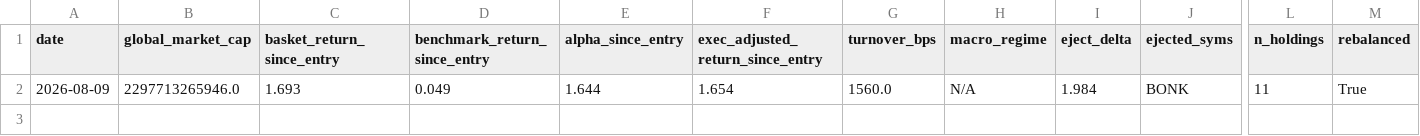
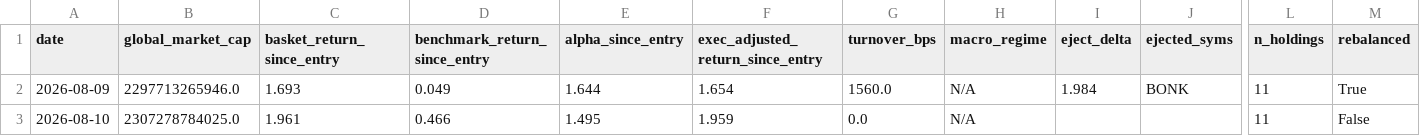
Before and after one commit to alecmessino/crypto-conviction-monitor, a CSV file: ledger/index.csv, drawn as a sheet; only a part is shown, gaps mark what is left out; rows hold the shown columns only; the diff names each change by its address in the sheet, - before the commit and + after, or states it on an @@ line.

Commit message:
nightly ledger snapshot 2026-08-10

```diff
--- a/ledger/index.csv
+++ b/ledger/index.csv
+row 3: 2026-08-10 | 2307278784025.0 | 1.961 | 0.466 | 1.495 | 1.959 | 0.0 | N/A |  |  | 11 | False
```
Also changed, not shown: 5 other files.
